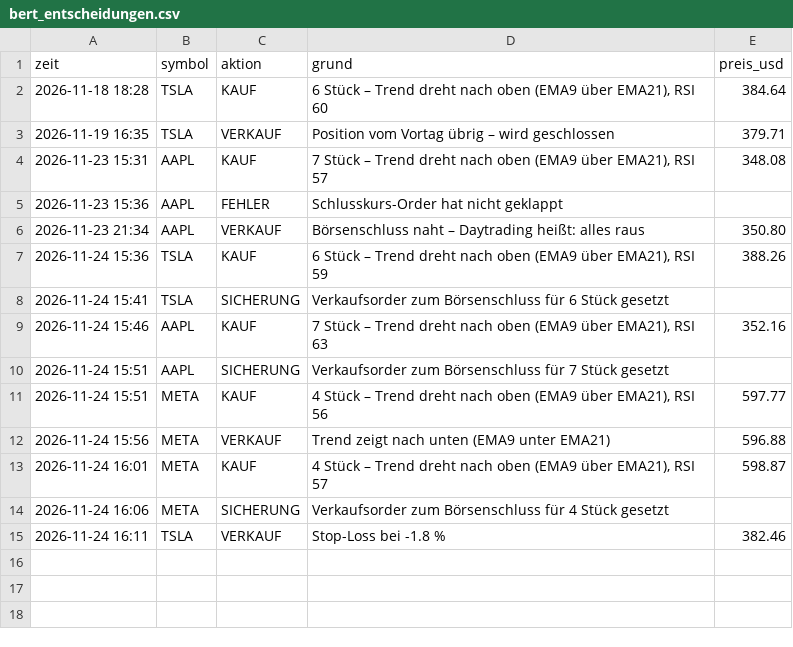
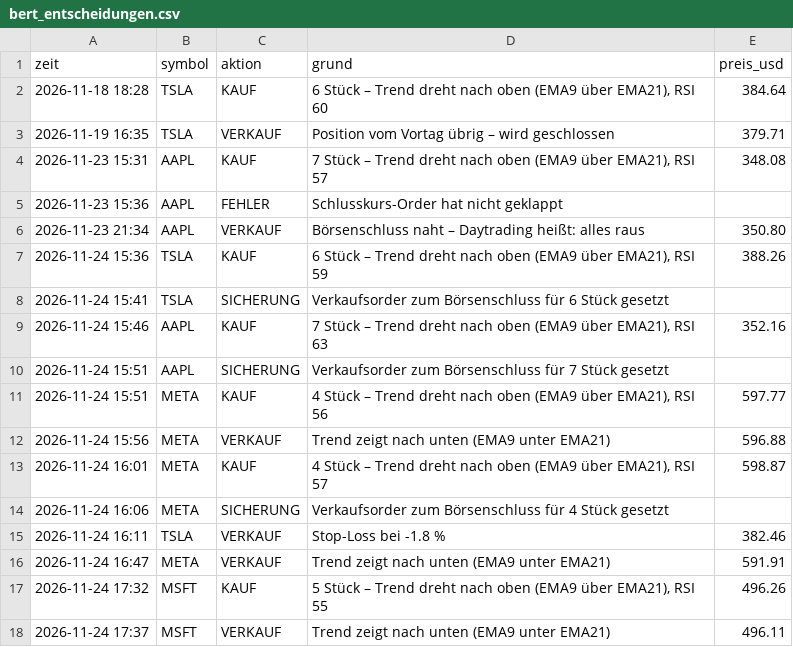
Before and after one commit to ki-gegen-das-system/ki-gegen-das-system, a CSV file: data/bert_entscheidungen.csv, drawn as a sheet.

```diff
--- a/data/bert_entscheidungen.csv
+++ b/data/bert_entscheidungen.csv
@@ -15 +15,4 @@ zeit,symbol,aktion,grund,preis_usd
 2026-11-24 16:11,TSLA,VERKAUF,Stop-Loss bei -1.8 %,382.46
+2026-11-24 16:47,META,VERKAUF,Trend zeigt nach unten (EMA9 unter EMA21),591.91
+2026-11-24 17:32,MSFT,KAUF,"5 Stück – Trend dreht nach oben (EMA9 über EMA21), RSI 55",496.26
+2026-11-24 17:37,MSFT,VERKAUF,Trend zeigt nach unten (EMA9 unter EMA21),496.11
```
Also changed, not shown: data/bert_kontostand.csv, data/bert_trades.csv, 1 other file.
